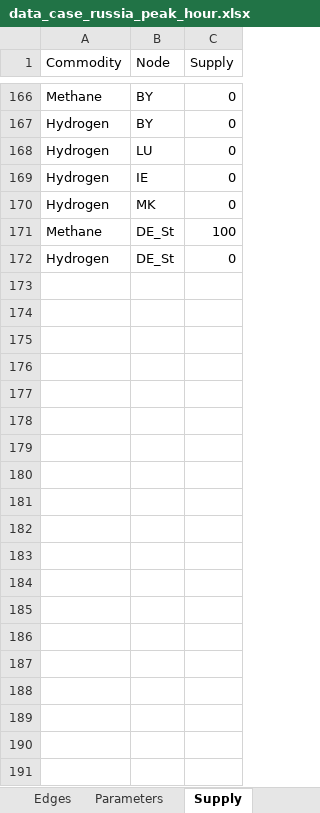
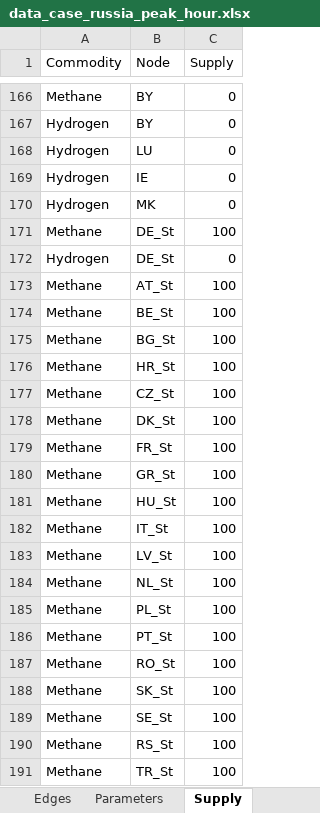
Before and after one commit to CSEI-EU/gas_infrastructure_model, an Excel workbook: 01_data/01_input_data/02_processed/data_case_russia_peak_hour.xlsx, sheet Supply, drawn as a sheet; only a part is shown, gaps mark what is left out; values as stored, in another font and other column widths than the file's, no borders; the diff covers the shown part only; the diff names each change by its address in the sheet, - before the commit and + after, or states it on an @@ line.

```diff
--- a/01_data/01_input_data/02_processed/data_case_russia_peak_hour.xlsx (sheet Supply)
+++ b/01_data/01_input_data/02_processed/data_case_russia_peak_hour.xlsx (sheet Supply)
+row 173: Methane | AT_St | 100
+row 174: Methane | BE_St | 100
+row 175: Methane | BG_St | 100
+row 176: Methane | HR_St | 100
+row 177: Methane | CZ_St | 100
+row 178: Methane | DK_St | 100
+row 179: Methane | FR_St | 100
+row 180: Methane | GR_St | 100
+row 181: Methane | HU_St | 100
+row 182: Methane | IT_St | 100
+row 183: Methane | LV_St | 100
+row 184: Methane | NL_St | 100
+row 185: Methane | PL_St | 100
+row 186: Methane | PT_St | 100
+row 187: Methane | RO_St | 100
+row 188: Methane | SK_St | 100
+row 189: Methane | SE_St | 100
+row 190: Methane | RS_St | 100
+row 191: Methane | TR_St | 100
```
Also changed, not shown: 23 added rows elsewhere in this sheet, sheet Parameters, sheet Edges, sheet Nodes.
